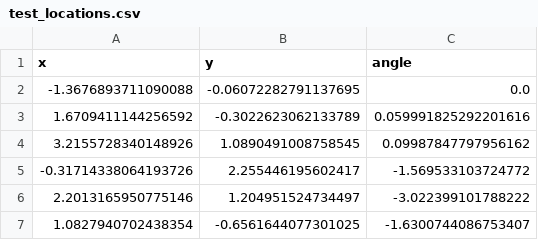
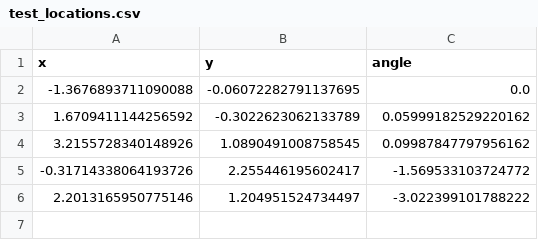
Before and after one commit to Ribena-dev/ExpPlatform_2, a CSV file: RewardData/test_locations.csv, drawn as a sheet.

```diff
--- a/RewardData/test_locations.csv
+++ b/RewardData/test_locations.csv
@@ -2,3 +2,3 @@ x,y,angle
 -1.3676893711090088,-0.06072282791137695,0.0
-1.6709411144256592,-0.3022623062133789,0.059991825292201616
+1.6709411144256592,-0.3022623062133789,0.05999182529220162
 3.2155728340148926,1.0890491008758545,0.09987847797956162
@@ -6,2 +6 @@ x,y,angle
 2.2013165950775146,1.204951524734497,-3.022399101788222
-1.0827940702438354,-0.6561644077301025,-1.6300744086753407
```
Also changed, not shown: 8 other files.
